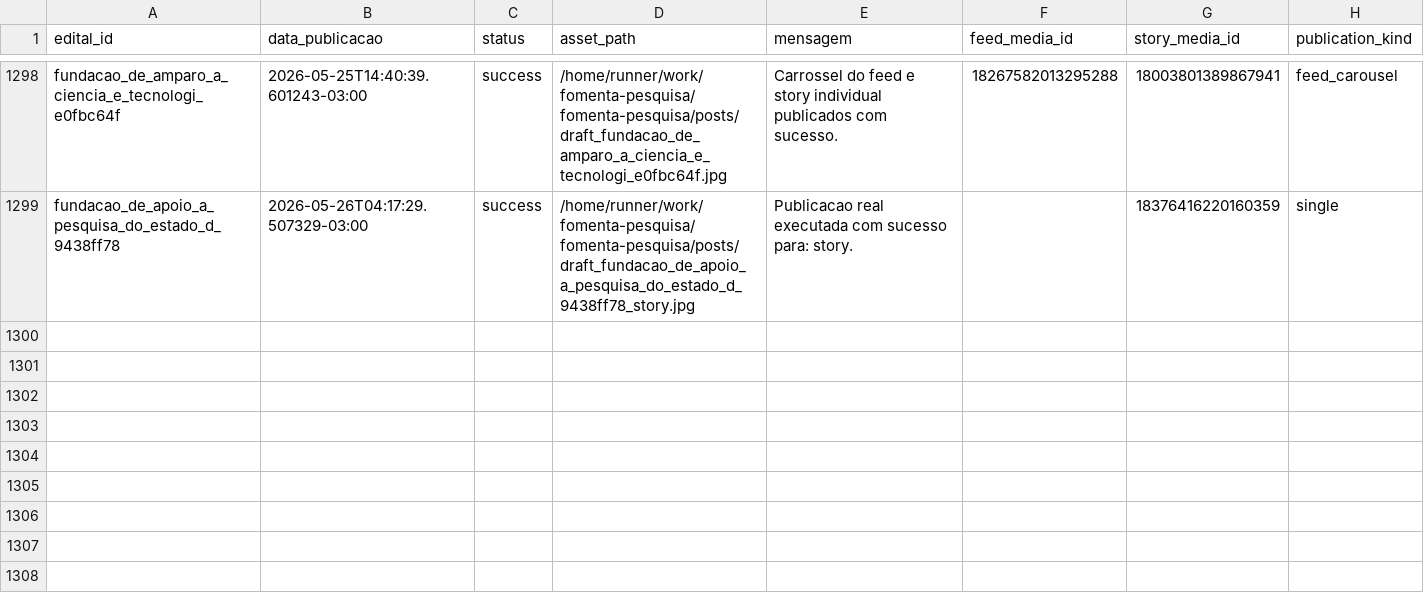
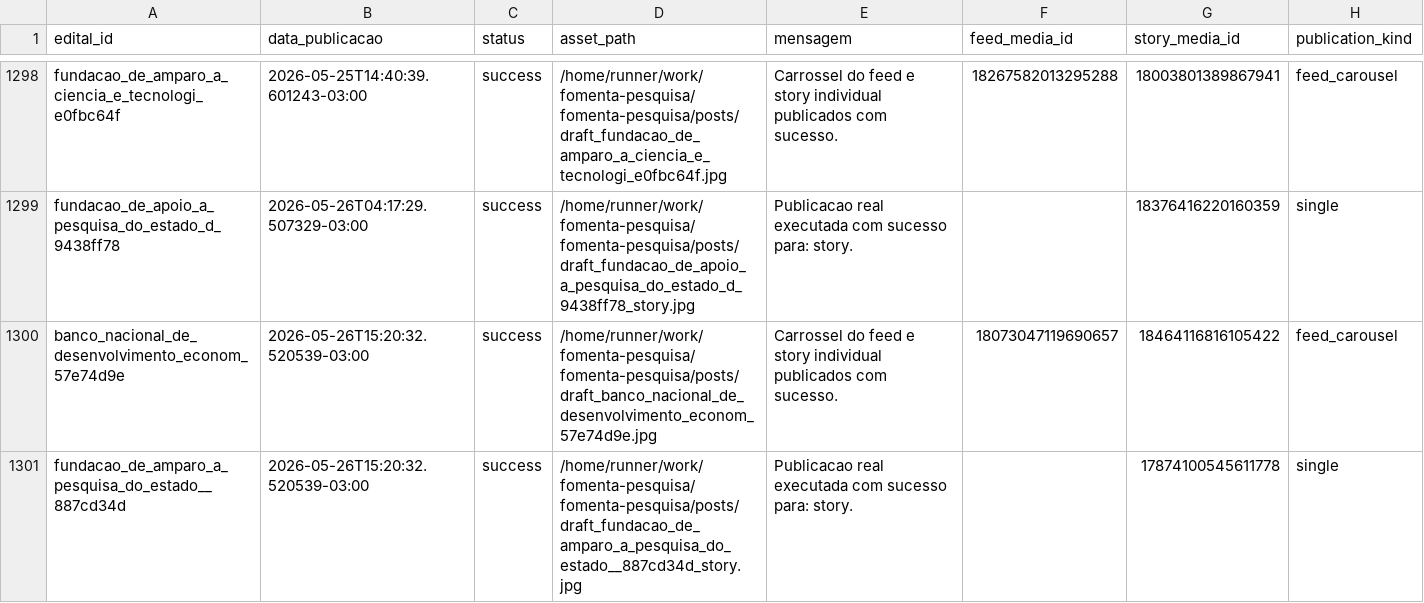
Before and after one commit to brauliorrs/fomenta-pesquisa, a CSV file: data/historico_postagens.csv, drawn as a sheet; only a part is shown, gaps mark what is left out; the diff names each change by its address in the sheet, - before the commit and + after, or states it on an @@ line.

```diff
--- a/data/historico_postagens.csv
+++ b/data/historico_postagens.csv
+row 1300: banco_nacional_de_desenvolvimento_econom_57e74d9e | 2026-05-26T15:20:32.520539-03:00 | success | /home/runner/work/fomenta-pesquisa/fomenta-pesquisa/posts/draft_banco_nacional_de_desenvolvimento_econom_57e74d9e.jpg | Carrossel do feed e story individual publicados com sucesso. | 18073047119690657 | 18464116816105422 | feed_carousel
+row 1301: fundacao_de_amparo_a_pesquisa_do_estado__887cd34d | 2026-05-26T15:20:32.520539-03:00 | success | /home/runner/work/fomenta-pesquisa/fomenta-pesquisa/posts/draft_fundacao_de_amparo_a_pesquisa_do_estado__887cd34d_story.jpg | Publicacao real executada com sucesso para: story. |  | 17874100545611778 | single
```
Also changed, not shown: 3 other files.
